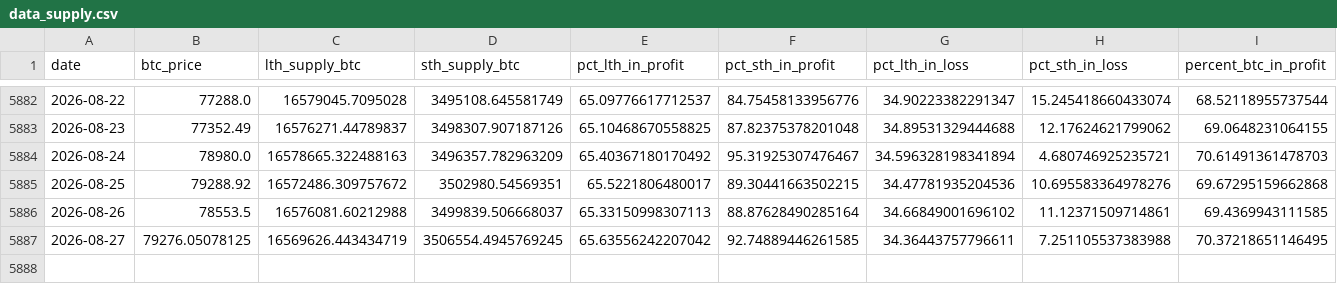
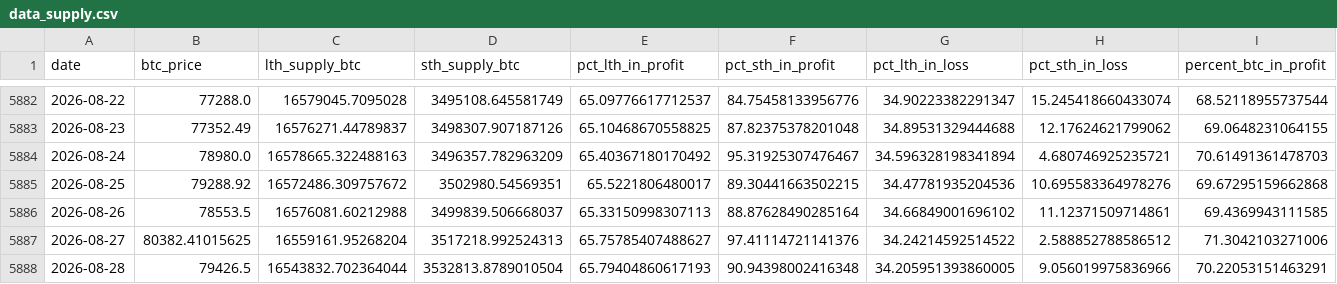
Before and after one commit to yudiyanto88/Onchain-Dashboard, a CSV file: data_supply.csv, drawn as a sheet; only a part is shown, gaps mark what is left out; rows hold the shown columns only; the diff covers the shown part only; the diff names each change by its address in the sheet, - before the commit and + after, or states it on an @@ line.

```diff
--- a/data_supply.csv
+++ b/data_supply.csv
-B5887 (btc_price): 79276.05078125
+B5887 (btc_price): 80382.41015625
-C5887 (lth_supply_btc): 16569626.443434719
+C5887 (lth_supply_btc): 16559161.95268204
-D5887 (sth_supply_btc): 3506554.4945769245
+D5887 (sth_supply_btc): 3517218.992524313
-E5887 (pct_lth_in_profit): 65.63556242207042
+E5887 (pct_lth_in_profit): 65.75785407488627
-F5887 (pct_sth_in_profit): 92.74889446261585
+F5887 (pct_sth_in_profit): 97.41114721141376
-G5887 (pct_lth_in_loss): 34.36443757796611
+G5887 (pct_lth_in_loss): 34.24214592514522
-H5887 (pct_sth_in_loss): 7.251105537383988
+H5887 (pct_sth_in_loss): 2.588852788586512
-I5887 (percent_btc_in_profit): 70.37218651146495
+I5887 (percent_btc_in_profit): 71.3042103271006
+row 5888: 2026-08-28 | 79426.5 | 16543832.702364044 | 3532813.8789010504 | 65.79404860617193 | 90.94398002416348 | 34.205951393860005 | 9.056019975836966 | 70.22053151463291
```
Also changed, not shown: 1 edited cell elsewhere in this file, data_cdd.csv, data_momentum.csv, 13 other files.
